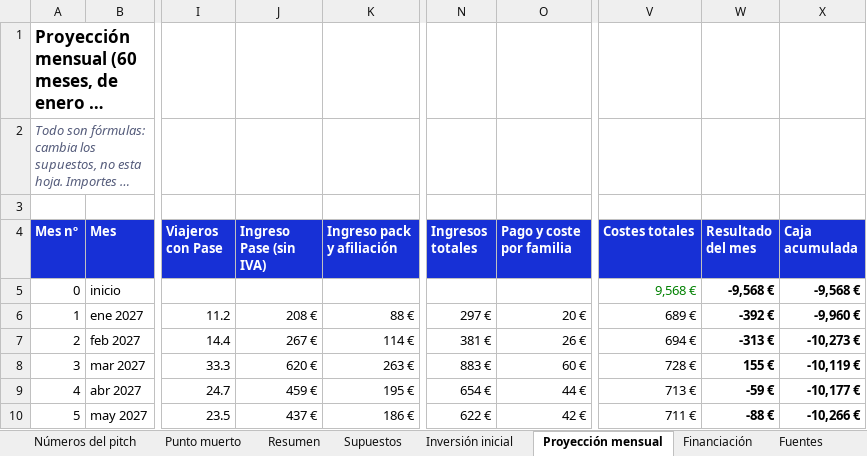
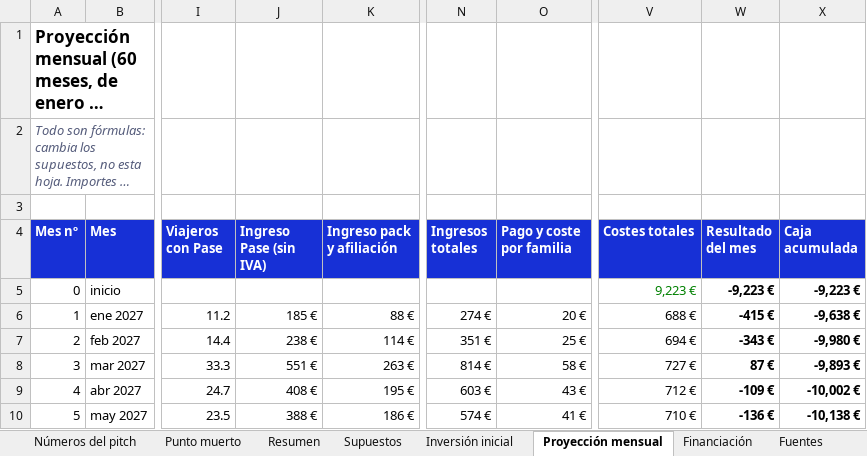
Before and after one commit to alberperezgon-boop/viajes-jovenes, an Excel workbook: 80 Negocio/GoLiveIt - financiación y recuperación.xlsx, sheet Proyección mensual, drawn as a sheet; only a part is shown, gaps mark what is left out; long unchanged cells end in …; values as stored, in another font and other column widths than the file's, no borders; the diff covers the shown part only; the diff names each change by its address in the sheet, - before the commit and + after, or states it on an @@ line.

```diff
--- a/80 Negocio/GoLiveIt - financiación y recuperación.xlsx (sheet Proyección mensual)
+++ b/80 Negocio/GoLiveIt - financiación y recuperación.xlsx (sheet Proyección mensual)
-V5 (Costes totales): 9,568 €
+V5 (Costes totales): 9,223 €
-W5 (Resultado del mes): -9,568 €
+W5 (Resultado del mes): -9,223 €
-X5 (Caja acumulada): -9,568 €
+X5 (Caja acumulada): -9,223 €
-J6 (Ingreso Pase (sin IVA)): 208 €
+J6 (Ingreso Pase (sin IVA)): 185 €
-N6 (Ingresos totales): 297 €
+N6 (Ingresos totales): 274 €
-V6 (Costes totales): 689 €
+V6 (Costes totales): 688 €
-W6 (Resultado del mes): -392 €
+W6 (Resultado del mes): -415 €
-X6 (Caja acumulada): -9,960 €
+X6 (Caja acumulada): -9,638 €
-J7 (Ingreso Pase (sin IVA)): 267 €
+J7 (Ingreso Pase (sin IVA)): 238 €
-N7 (Ingresos totales): 381 €
+N7 (Ingresos totales): 351 €
-O7 (Pago y coste por familia): 26 €
+O7 (Pago y coste por familia): 25 €
-W7 (Resultado del mes): -313 €
+W7 (Resultado del mes): -343 €
-X7 (Caja acumulada): -10,273 €
+X7 (Caja acumulada): -9,980 €
-J8 (Ingreso Pase (sin IVA)): 620 €
+J8 (Ingreso Pase (sin IVA)): 551 €
-N8 (Ingresos totales): 883 €
+N8 (Ingresos totales): 814 €
-O8 (Pago y coste por familia): 60 €
+O8 (Pago y coste por familia): 58 €
-V8 (Costes totales): 728 €
+V8 (Costes totales): 727 €
-W8 (Resultado del mes): 155 €
+W8 (Resultado del mes): 87 €
-X8 (Caja acumulada): -10,119 €
+X8 (Caja acumulada): -9,893 €
-J9 (Ingreso Pase (sin IVA)): 459 €
+J9 (Ingreso Pase (sin IVA)): 408 €
-N9 (Ingresos totales): 654 €
+N9 (Ingresos totales): 603 €
-O9 (Pago y coste por familia): 44 €
+O9 (Pago y coste por familia): 43 €
-V9 (Costes totales): 713 €
+V9 (Costes totales): 712 €
-W9 (Resultado del mes): -59 €
+W9 (Resultado del mes): -109 €
-X9 (Caja acumulada): -10,177 €
+X9 (Caja acumulada): -10,002 €
-J10 (Ingreso Pase (sin IVA)): 437 €
+J10 (Ingreso Pase (sin IVA)): 388 €
-N10 (Ingresos totales): 622 €
+N10 (Ingresos totales): 574 €
-O10 (Pago y coste por familia): 42 €
+O10 (Pago y coste por familia): 41 €
-V10 (Costes totales): 711 €
+V10 (Costes totales): 710 €
-W10 (Resultado del mes): -88 €
+W10 (Resultado del mes): -136 €
-X10 (Caja acumulada): -10,266 €
+X10 (Caja acumulada): -10,138 €
```
Also changed, not shown: 330 edited cells elsewhere in this sheet, sheet Punto muerto, sheet Números del pitch, sheet Resumen, sheet Supuestos, sheet Inversión inicial, hidden cells, 14 other files.
